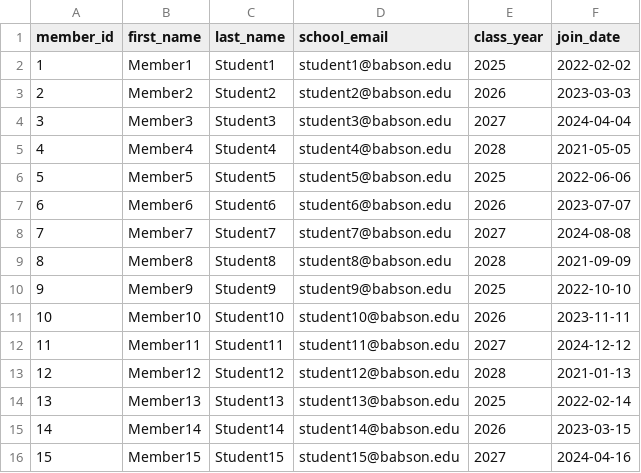
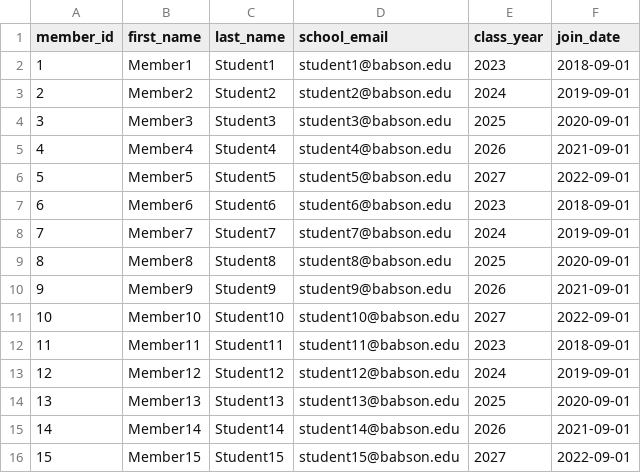
Before and after one commit to patriciabandrup/oim6301, a CSV file: Projects/db/data/members.csv, drawn as a sheet.

```diff
--- a/Projects/db/data/members.csv
+++ b/Projects/db/data/members.csv
@@ -1,16 +1,16 @@
 member_id,first_name,last_name,school_email,class_year,join_date
-1,Member1,Student1,student1@babson.edu,2025,2022-02-02
-2,Member2,Student2,student2@babson.edu,2026,2023-03-03
-3,Member3,Student3,student3@babson.edu,2027,2024-04-04
-4,Member4,Student4,student4@babson.edu,2028,2021-05-05
-5,Member5,Student5,student5@babson.edu,2025,2022-06-06
-6,Member6,Student6,student6@babson.edu,2026,2023-07-07
-7,Member7,Student7,student7@babson.edu,2027,2024-08-08
-8,Member8,Student8,student8@babson.edu,2028,2021-09-09
-9,Member9,Student9,student9@babson.edu,2025,2022-10-10
-10,Member10,Student10,student10@babson.edu,2026,2023-11-11
-11,Member11,Student11,student11@babson.edu,2027,2024-12-12
-12,Member12,Student12,student12@babson.edu,2028,2021-01-13
-13,Member13,Student13,student13@babson.edu,2025,2022-02-14
-14,Member14,Student14,student14@babson.edu,2026,2023-03-15
-15,Member15,Student15,student15@babson.edu,2027,2024-04-16
+1,Member1,Student1,student1@babson.edu,2023,2018-09-01
+2,Member2,Student2,student2@babson.edu,2024,2019-09-01
+3,Member3,Student3,student3@babson.edu,2025,2020-09-01
+4,Member4,Student4,student4@babson.edu,2026,2021-09-01
+5,Member5,Student5,student5@babson.edu,2027,2022-09-01
+6,Member6,Student6,student6@babson.edu,2023,2018-09-01
+7,Member7,Student7,student7@babson.edu,2024,2019-09-01
+8,Member8,Student8,student8@babson.edu,2025,2020-09-01
+9,Member9,Student9,student9@babson.edu,2026,2021-09-01
+10,Member10,Student10,student10@babson.edu,2027,2022-09-01
+11,Member11,Student11,student11@babson.edu,2023,2018-09-01
+12,Member12,Student12,student12@babson.edu,2024,2019-09-01
+13,Member13,Student13,student13@babson.edu,2025,2020-09-01
+14,Member14,Student14,student14@babson.edu,2026,2021-09-01
+15,Member15,Student15,student15@babson.edu,2027,2022-09-01
```
Also changed, not shown: Projects/db/data/assets.csv, Projects/db/data/portfolios.csv, 6 other files.
